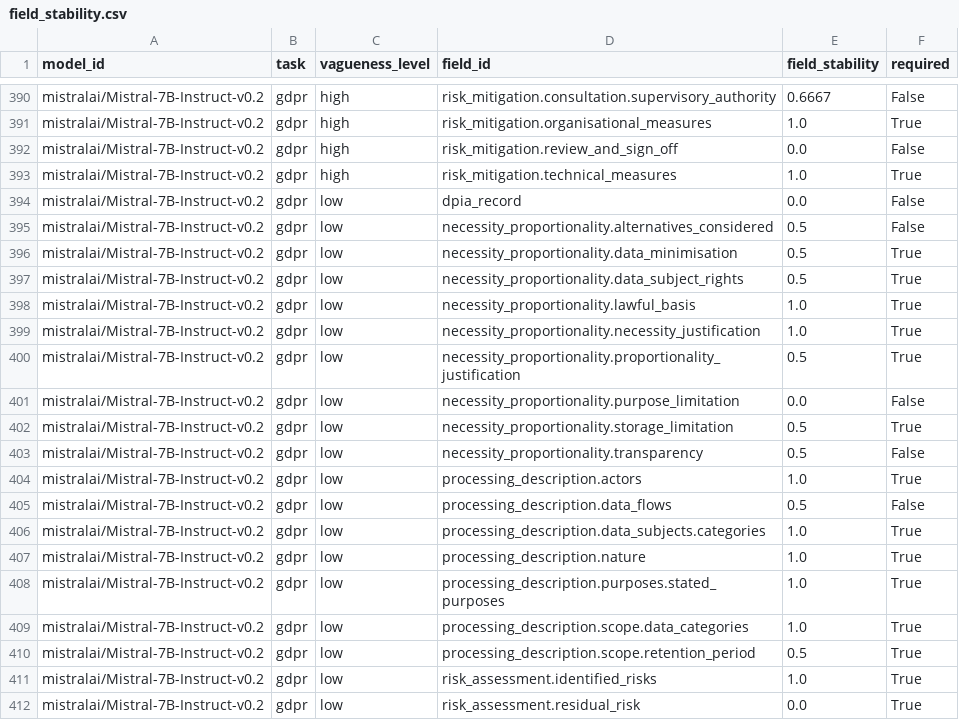
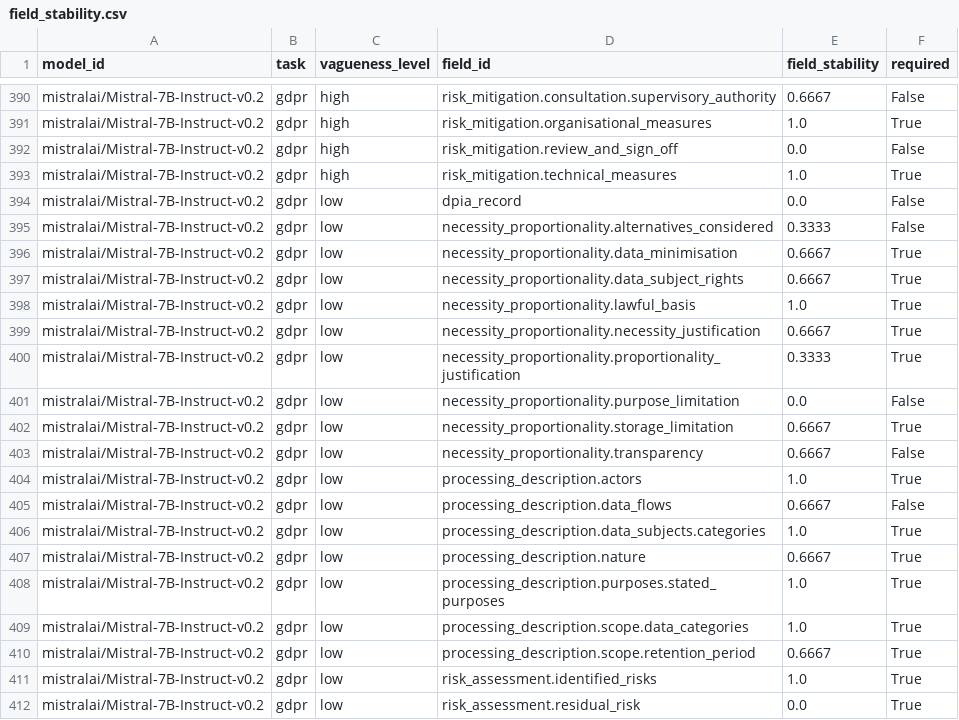
Before and after one commit to awatson246/evaluating-llm-generated-compliance-artifacts, a CSV file: src/outputs/field_stability.csv, drawn as a sheet; only a part is shown, gaps mark what is left out.

```diff
--- a/src/outputs/field_stability.csv
+++ b/src/outputs/field_stability.csv
@@ -394,18 +394,18 @@ mistralai/Mistral-7B-Instruct-v0.2,gdpr,high,risk_mitigation.technical_measures,
 mistralai/Mistral-7B-Instruct-v0.2,gdpr,low,dpia_record,0.0,False
-mistralai/Mistral-7B-Instruct-v0.2,gdpr,low,necessity_proportionality.alternatives_considered,0.5,False
-mistralai/Mistral-7B-Instruct-v0.2,gdpr,low,necessity_proportionality.data_minimisation,0.5,True
-mistralai/Mistral-7B-Instruct-v0.2,gdpr,low,necessity_proportionality.data_subject_rights,0.5,True
+mistralai/Mistral-7B-Instruct-v0.2,gdpr,low,necessity_proportionality.alternatives_considered,0.3333,False
+mistralai/Mistral-7B-Instruct-v0.2,gdpr,low,necessity_proportionality.data_minimisation,0.6667,True
+mistralai/Mistral-7B-Instruct-v0.2,gdpr,low,necessity_proportionality.data_subject_rights,0.6667,True
 mistralai/Mistral-7B-Instruct-v0.2,gdpr,low,necessity_proportionality.lawful_basis,1.0,True
-mistralai/Mistral-7B-Instruct-v0.2,gdpr,low,necessity_proportionality.necessity_justification,1.0,True
-mistralai/Mistral-7B-Instruct-v0.2,gdpr,low,necessity_proportionality.proportionality_justification,0.5,True
+mistralai/Mistral-7B-Instruct-v0.2,gdpr,low,necessity_proportionality.necessity_justification,0.6667,True
+mistralai/Mistral-7B-Instruct-v0.2,gdpr,low,necessity_proportionality.proportionality_justification,0.3333,True
 mistralai/Mistral-7B-Instruct-v0.2,gdpr,low,necessity_proportionality.purpose_limitation,0.0,False
-mistralai/Mistral-7B-Instruct-v0.2,gdpr,low,necessity_proportionality.storage_limitation,0.5,True
-mistralai/Mistral-7B-Instruct-v0.2,gdpr,low,necessity_proportionality.transparency,0.5,False
+mistralai/Mistral-7B-Instruct-v0.2,gdpr,low,necessity_proportionality.storage_limitation,0.6667,True
+mistralai/Mistral-7B-Instruct-v0.2,gdpr,low,necessity_proportionality.transparency,0.6667,False
 mistralai/Mistral-7B-Instruct-v0.2,gdpr,low,processing_description.actors,1.0,True
-mistralai/Mistral-7B-Instruct-v0.2,gdpr,low,processing_description.data_flows,0.5,False
+mistralai/Mistral-7B-Instruct-v0.2,gdpr,low,processing_description.data_flows,0.6667,False
 mistralai/Mistral-7B-Instruct-v0.2,gdpr,low,processing_description.data_subjects.categories,1.0,True
-mistralai/Mistral-7B-Instruct-v0.2,gdpr,low,processing_description.nature,1.0,True
+mistralai/Mistral-7B-Instruct-v0.2,gdpr,low,processing_description.nature,0.6667,True
 mistralai/Mistral-7B-Instruct-v0.2,gdpr,low,processing_description.purposes.stated_purposes,1.0,True
 mistralai/Mistral-7B-Instruct-v0.2,gdpr,low,processing_description.scope.data_categories,1.0,True
-mistralai/Mistral-7B-Instruct-v0.2,gdpr,low,processing_description.scope.retention_period,0.5,True
+mistralai/Mistral-7B-Instruct-v0.2,gdpr,low,processing_description.scope.retention_period,0.6667,True
 mistralai/Mistral-7B-Instruct-v0.2,gdpr,low,risk_assessment.identified_risks,1.0,True
```
Also changed, not shown: 9 other files.
